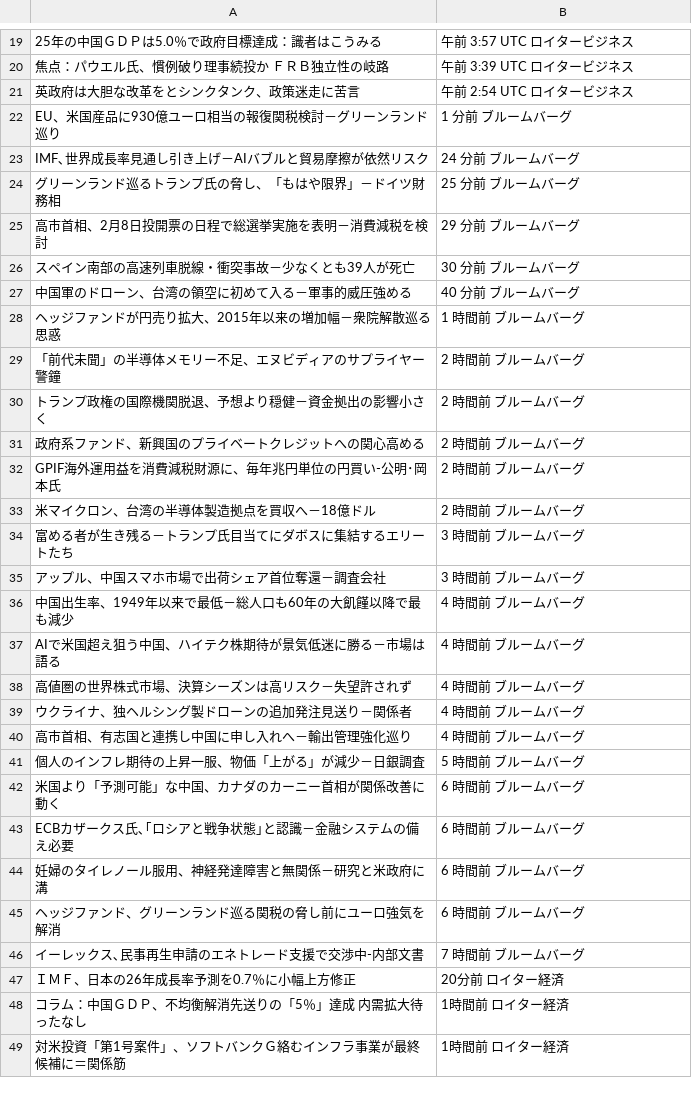
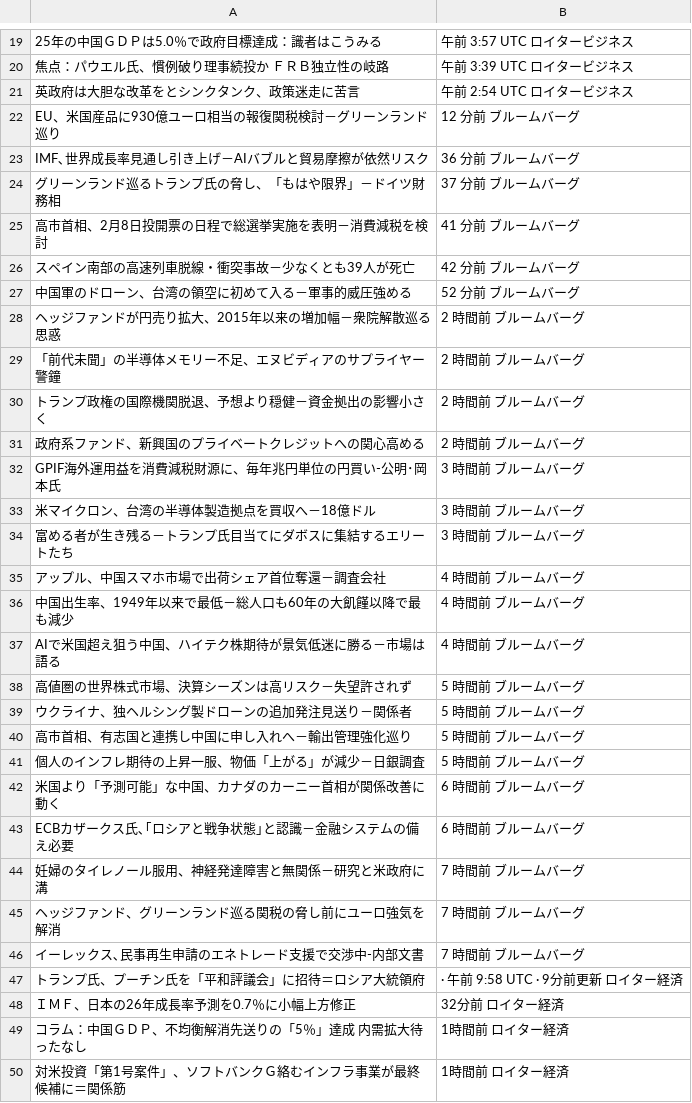
Before and after one commit to keroppa88/news, a CSV file: news.csv, drawn as a sheet; only a part is shown, gaps mark what is left out; the diff covers the shown part only.

```diff
--- a/news.csv
+++ b/news.csv
@@ -21,9 +21,9 @@
 "英政府は大胆な改革をとシンクタンク、政策迷走に苦言","午前 2:54 UTC ロイタービジネス"
-"EU、米国産品に930億ユーロ相当の報復関税検討－グリーンランド巡り","1 分前 ブルームバーグ"
-"IMF､世界成長率見通し引き上げ－AIバブルと貿易摩擦が依然リスク","24 分前 ブルームバーグ"
-"グリーンランド巡るトランプ氏の脅し、「もはや限界」－ドイツ財務相","25 分前 ブルームバーグ"
-"高市首相、2月8日投開票の日程で総選挙実施を表明－消費減税を検討","29 分前 ブルームバーグ"
-"スペイン南部の高速列車脱線・衝突事故－少なくとも39人が死亡","30 分前 ブルームバーグ"
-"中国軍のドローン、台湾の領空に初めて入る－軍事的威圧強める","40 分前 ブルームバーグ"
-"ヘッジファンドが円売り拡大、2015年以来の増加幅－衆院解散巡る思惑","1 時間前 ブルームバーグ"
+"EU、米国産品に930億ユーロ相当の報復関税検討－グリーンランド巡り","12 分前 ブルームバーグ"
+"IMF､世界成長率見通し引き上げ－AIバブルと貿易摩擦が依然リスク","36 分前 ブルームバーグ"
+"グリーンランド巡るトランプ氏の脅し、「もはや限界」－ドイツ財務相","37 分前 ブルームバーグ"
+"高市首相、2月8日投開票の日程で総選挙実施を表明－消費減税を検討","41 分前 ブルームバーグ"
+"スペイン南部の高速列車脱線・衝突事故－少なくとも39人が死亡","42 分前 ブルームバーグ"
+"中国軍のドローン、台湾の領空に初めて入る－軍事的威圧強める","52 分前 ブルームバーグ"
+"ヘッジファンドが円売り拡大、2015年以来の増加幅－衆院解散巡る思惑","2 時間前 ブルームバーグ"
 "「前代未聞」の半導体メモリー不足、エヌビディアのサプライヤー警鐘","2 時間前 ブルームバーグ"
@@ -31,11 +31,11 @@
 "政府系ファンド、新興国のプライベートクレジットへの関心高める","2 時間前 ブルームバーグ"
-"GPIF海外運用益を消費減税財源に、毎年兆円単位の円買い-公明･岡本氏","2 時間前 ブルームバーグ"
-"米マイクロン、台湾の半導体製造拠点を買収へ－18億ドル","2 時間前 ブルームバーグ"
+"GPIF海外運用益を消費減税財源に、毎年兆円単位の円買い-公明･岡本氏","3 時間前 ブルームバーグ"
+"米マイクロン、台湾の半導体製造拠点を買収へ－18億ドル","3 時間前 ブルームバーグ"
 "富める者が生き残る－トランプ氏目当てにダボスに集結するエリートたち","3 時間前 ブルームバーグ"
-"アップル、中国スマホ市場で出荷シェア首位奪還－調査会社","3 時間前 ブルームバーグ"
+"アップル、中国スマホ市場で出荷シェア首位奪還－調査会社","4 時間前 ブルームバーグ"
 "中国出生率、1949年以来で最低－総人口も60年の大飢饉以降で最も減少","4 時間前 ブルームバーグ"
 "AIで米国超え狙う中国、ハイテク株期待が景気低迷に勝る－市場は語る","4 時間前 ブルームバーグ"
-"高値圏の世界株式市場、決算シーズンは高リスク－失望許されず","4 時間前 ブルームバーグ"
-"ウクライナ、独ヘルシング製ドローンの追加発注見送り－関係者","4 時間前 ブルームバーグ"
-"高市首相、有志国と連携し中国に申し入れへ－輸出管理強化巡り","4 時間前 ブルームバーグ"
+"高値圏の世界株式市場、決算シーズンは高リスク－失望許されず","5 時間前 ブルームバーグ"
+"ウクライナ、独ヘルシング製ドローンの追加発注見送り－関係者","5 時間前 ブルームバーグ"
+"高市首相、有志国と連携し中国に申し入れへ－輸出管理強化巡り","5 時間前 ブルームバーグ"
 "個人のインフレ期待の上昇一服、物価「上がる」が減少－日銀調査","5 時間前 ブルームバーグ"
@@ -43,6 +43,7 @@
 "ECBカザークス氏､｢ロシアと戦争状態｣と認識－金融システムの備え必要","6 時間前 ブルームバーグ"
-"妊婦のタイレノール服用、神経発達障害と無関係－研究と米政府に溝","6 時間前 ブルームバーグ"
-"ヘッジファンド、グリーンランド巡る関税の脅し前にユーロ強気を解消","6 時間前 ブルームバーグ"
+"妊婦のタイレノール服用、神経発達障害と無関係－研究と米政府に溝","7 時間前 ブルームバーグ"
+"ヘッジファンド、グリーンランド巡る関税の脅し前にユーロ強気を解消","7 時間前 ブルームバーグ"
 "イーレックス､民事再生申請のエネトレード支援で交渉中-内部文書","7 時間前 ブルームバーグ"
-"ＩＭＦ、日本の26年成長率予測を0.7％に小幅上方修正","20分前 ロイター経済"
+"トランプ氏、プーチン氏を「平和評議会」に招待＝ロシア大統領府","· 午前 9:58 UTC · 9分前更新 ロイター経済"
+"ＩＭＦ、日本の26年成長率予測を0.7％に小幅上方修正","32分前 ロイター経済"
 "コラム：中国ＧＤＰ、不均衡解消先送りの「5％」達成　内需拡大待ったなし","1時間前 ロイター経済"
```
Also changed, not shown: 3 added rows, 4 removed rows and 1 edited cell elsewhere in this file, news_r_buisiness.csv, news_r_keizai.csv, 9 other files.
